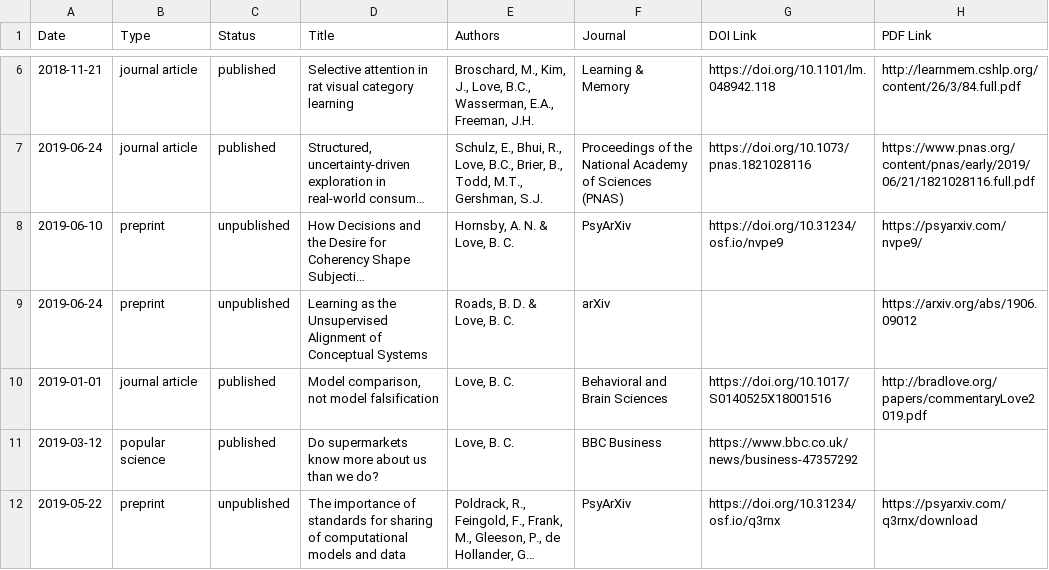
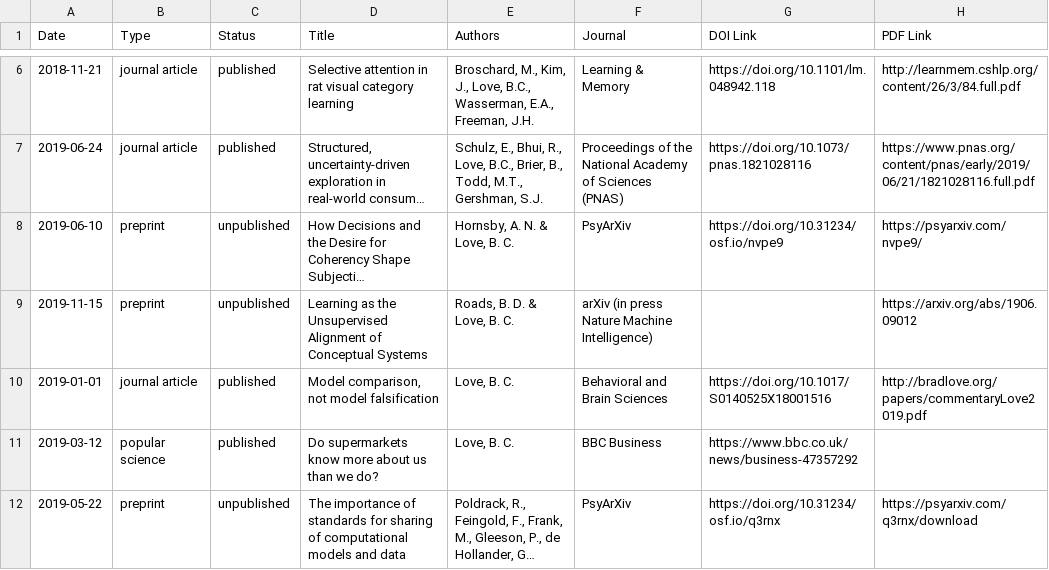
Before and after one commit to lovebc/lovebc.github.io, a CSV file: _data/outputs.csv, drawn as a sheet; only a part is shown, gaps mark what is left out; long unchanged cells end in …; the diff names each change by its address in the sheet, - before the commit and + after, or states it on an @@ line.

Commit message:
Update outputs.csv

```diff
--- a/_data/outputs.csv
+++ b/_data/outputs.csv
-A9 (Date): 2019-06-24
+A9 (Date): 2019-11-15
-F9 (Journal): arXiv
+F9 (Journal): arXiv (in press Nature Machine Intelligence)
```
